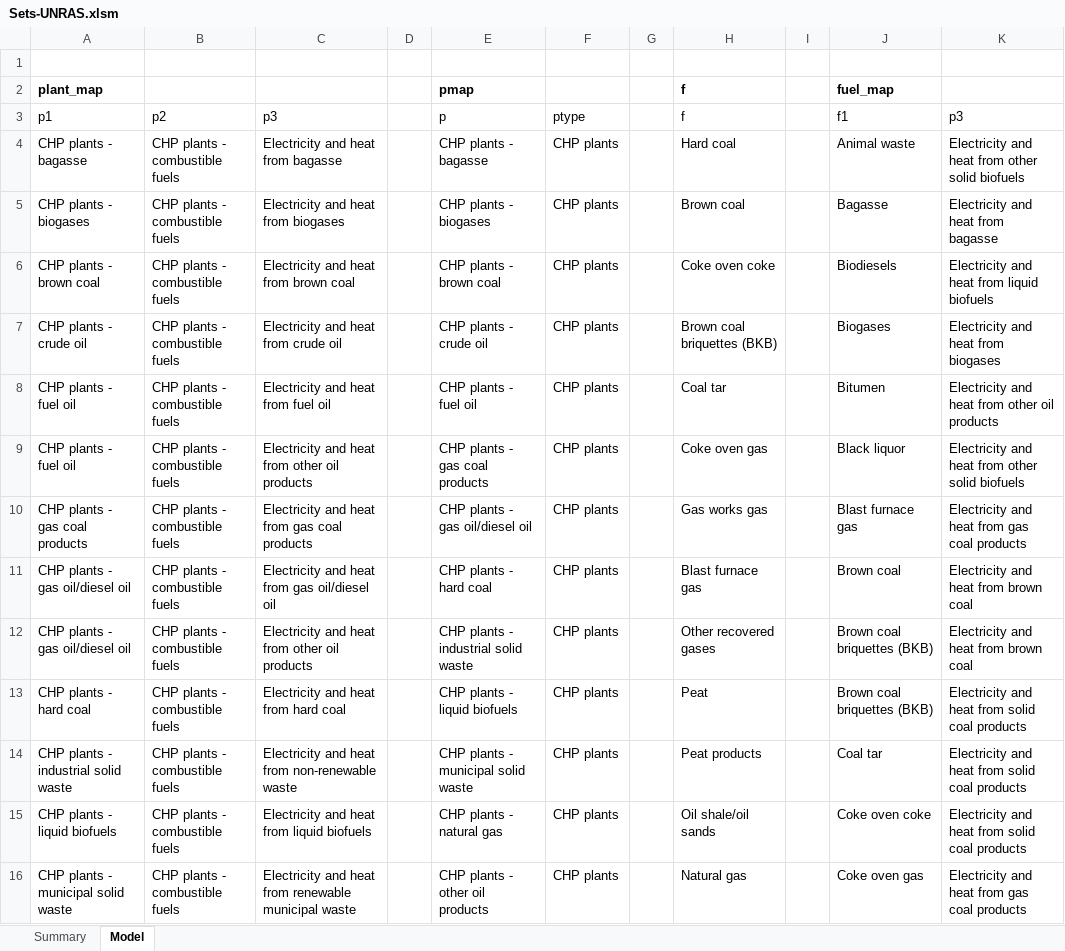
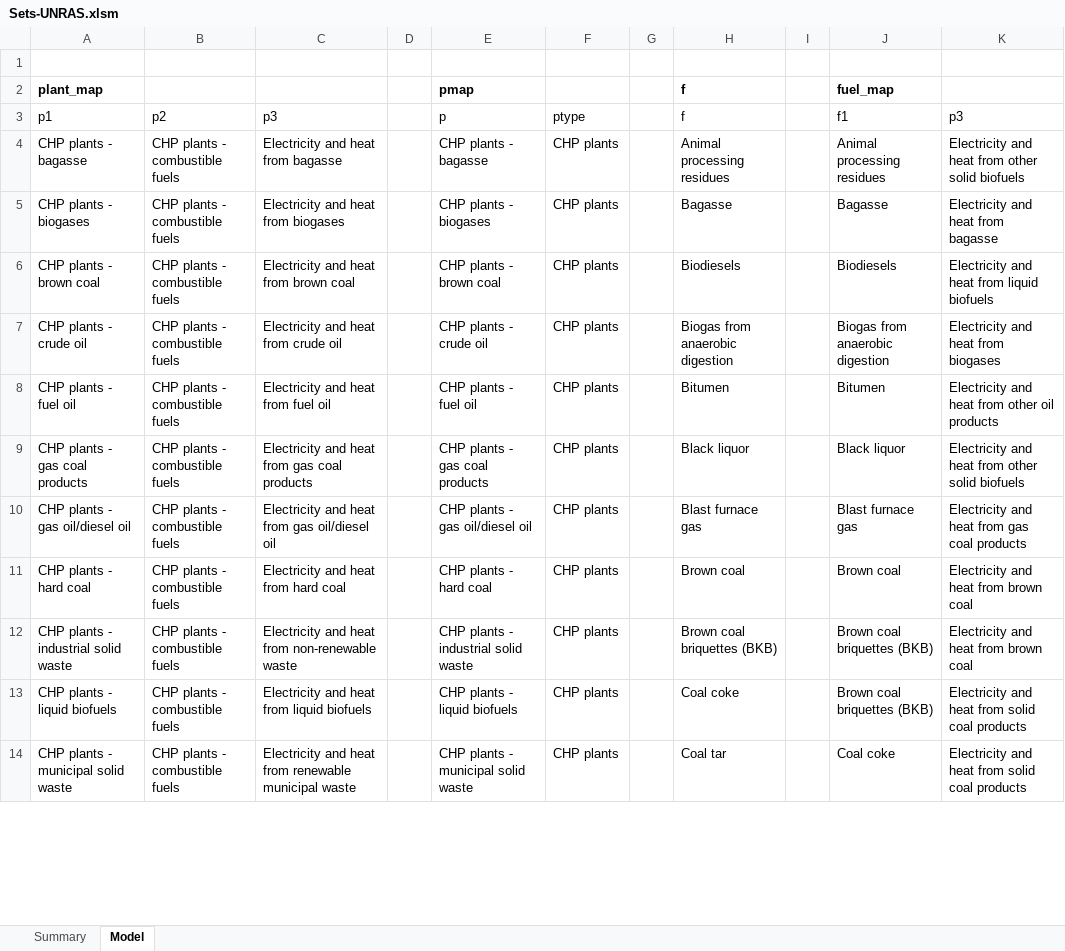
Before and after one commit to gerachanante/UN-Commodity-Balance-Cleanup, an Excel workbook: Sets-UNRAS.xlsm, sheet Model, drawn as a sheet; only a part is shown; values as stored, in another font and other column widths than the file's, no borders; table styles not drawn; removed rows and columns are numbered as before the commit, all else as after; the diff covers the shown part only; the diff names each change by its address in the sheet, - before the commit and + after, or states it on an @@ line.

```diff
--- a/Sets-UNRAS.xlsm (sheet Model)
+++ b/Sets-UNRAS.xlsm (sheet Model)
-H4 (f): Hard coal
+H4 (f): Animal processing residues
-J4 (f1): Animal waste
+J4 (f1): Animal processing residues
-H5 (f): Brown coal
+H5 (f): Bagasse
-H6 (f): Coke oven coke
+H6 (f): Biodiesels
-H7 (f): Brown coal briquettes (BKB)
+H7 (f): Biogas from anaerobic digestion
-J7 (f1): Biogases
+J7 (f1): Biogas from anaerobic digestion
-H8 (f): Coal tar
+H8 (f): Bitumen
-row 9: CHP plants - fuel oil | CHP plants - combustible fuels | Electricity and heat from other oil products |  | CHP plants - gas coal products | CHP plants |  | Coke oven gas |  | Black liquor | Electricity and heat from other solid biofuels
-E9 (p): CHP plants - gas oil/diesel oil
+E9 (p): CHP plants - gas coal products
-H9 (f): Gas works gas
+H9 (f): Black liquor
-J9 (f1): Blast furnace gas
+J9 (f1): Black liquor
-K9 (p3): Electricity and heat from gas coal products
+K9 (p3): Electricity and heat from other solid biofuels
-E10 (p): CHP plants - hard coal
+E10 (p): CHP plants - gas oil/diesel oil
-J10 (f1): Brown coal
+J10 (f1): Blast furnace gas
-K10 (p3): Electricity and heat from brown coal
+K10 (p3): Electricity and heat from gas coal products
-row 12: CHP plants - gas oil/diesel oil | CHP plants - combustible fuels | Electricity and heat from other oil products |  | CHP plants - industrial solid waste | CHP plants |  | Other recovered gases |  | Brown coal briquettes (BKB) | Electricity and heat from brown coal
-E11 (p): CHP plants - liquid biofuels
+E11 (p): CHP plants - hard coal
-H11 (f): Peat
+H11 (f): Brown coal
-J11 (f1): Brown coal briquettes (BKB)
+J11 (f1): Brown coal
-K11:K12 (p3): Electricity and heat from solid coal products
+K11:K12 (p3): Electricity and heat from brown coal
-E12 (p): CHP plants - municipal solid waste
+E12 (p): CHP plants - industrial solid waste
-H12 (f): Peat products
+H12 (f): Brown coal briquettes (BKB)
-J12 (f1): Coal tar
+J12 (f1): Brown coal briquettes (BKB)
-E13 (p): CHP plants - natural gas
+E13 (p): CHP plants - liquid biofuels
-H13 (f): Oil shale/oil sands
+H13 (f): Coal coke
-J13 (f1): Coke oven coke
+J13 (f1): Brown coal briquettes (BKB)
-E14 (p): CHP plants - other oil products
+E14 (p): CHP plants - municipal solid waste
-H14 (f): Natural gas
+H14 (f): Coal tar
-J14 (f1): Coke oven gas
+J14 (f1): Coal coke
-K14 (p3): Electricity and heat from gas coal products
+K14 (p3): Electricity and heat from solid coal products
```
Also changed, not shown: 6 added rows, 4 removed rows, 1 moved row and 152 edited cells elsewhere in this sheet, sheet Summary, 11 other files.
